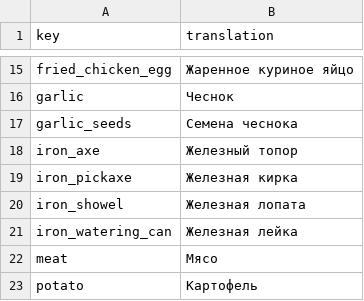
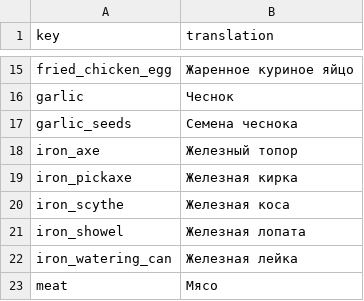
Before and after one commit to TheRickMountain/Ay-Bulak, a CSV file: palmesneo_village/palmesneo_village/Content/Localization/ru-RU_Localization.csv, drawn as a sheet; only a part is shown, gaps mark what is left out; the shorter side is filled out with more unchanged rows; the diff names each change by its address in the sheet, - before the commit and + after, or states it on an @@ line.

Commit message:
Новый инструмент "Коса"

```diff
--- a/palmesneo_village/palmesneo_village/Content/Localization/ru-RU_Localization.csv
+++ b/palmesneo_village/palmesneo_village/Content/Localization/ru-RU_Localization.csv
+row 20: iron_scythe | Железная коса
```
Also changed, not shown: palmesneo_village/palmesneo_village/Content/Localization/en-US_Localization.csv, palmesneo_village/palmesneo_village/Content/Localization/ky-KY_Localization.csv, 5 other files.
